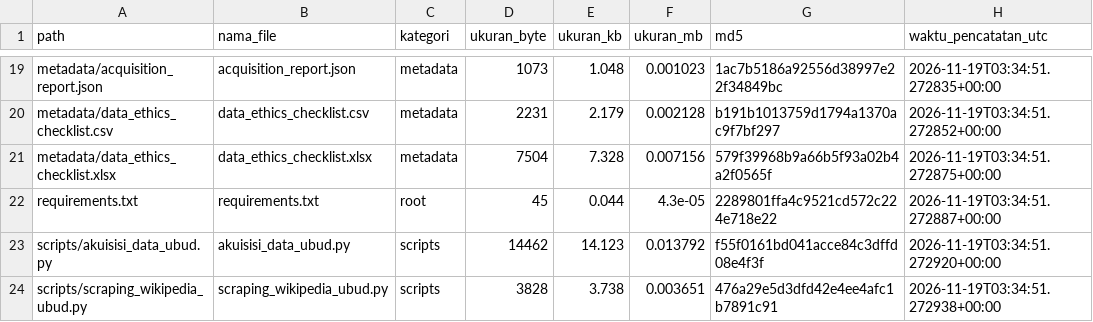
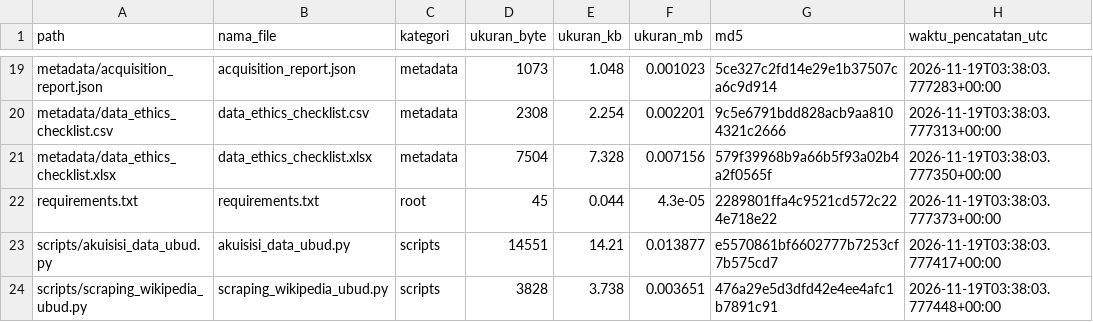
Before and after one commit to niputuriskapramesticahyadewi-maker/UTS_DAM_UBUD_RISKA_2501010315, a CSV file: UTS_DAM_UBUD_RISKA_2501010315_FINAL/metadata/provenance.csv, drawn as a sheet; only a part is shown, gaps mark what is left out; the diff covers the shown part only; the diff names each change by its address in the sheet, - before the commit and + after, or states it on an @@ line.

```diff
--- a/UTS_DAM_UBUD_RISKA_2501010315_FINAL/metadata/provenance.csv
+++ b/UTS_DAM_UBUD_RISKA_2501010315_FINAL/metadata/provenance.csv
-G19 (md5): 1ac7b5186a92556d38997e22f34849bc
+G19 (md5): 5ce327c2fd14e29e1b37507ca6c9d914
-H19 (waktu_pencatatan_utc): 2026-11-19T03:34:51.272835+00:00
+H19 (waktu_pencatatan_utc): 2026-11-19T03:38:03.777283+00:00
-D20 (ukuran_byte): 2231
+D20 (ukuran_byte): 2308
-E20 (ukuran_kb): 2.179
+E20 (ukuran_kb): 2.254
-F20 (ukuran_mb): 0.002128
+F20 (ukuran_mb): 0.002201
-G20 (md5): b191b1013759d1794a1370ac9f7bf297
+G20 (md5): 9c5e6791bdd828acb9aa8104321c2666
-H20 (waktu_pencatatan_utc): 2026-11-19T03:34:51.272852+00:00
+H20 (waktu_pencatatan_utc): 2026-11-19T03:38:03.777313+00:00
-H21 (waktu_pencatatan_utc): 2026-11-19T03:34:51.272875+00:00
+H21 (waktu_pencatatan_utc): 2026-11-19T03:38:03.777350+00:00
-H22 (waktu_pencatatan_utc): 2026-11-19T03:34:51.272887+00:00
+H22 (waktu_pencatatan_utc): 2026-11-19T03:38:03.777373+00:00
-D23 (ukuran_byte): 14462
+D23 (ukuran_byte): 14551
-E23 (ukuran_kb): 14.123
+E23 (ukuran_kb): 14.21
-F23 (ukuran_mb): 0.013792
+F23 (ukuran_mb): 0.013877
-G23 (md5): f55f0161bd041acce84c3dffd08e4f3f
+G23 (md5): e5570861bf6602777b7253cf7b575cd7
-H23 (waktu_pencatatan_utc): 2026-11-19T03:34:51.272920+00:00
+H23 (waktu_pencatatan_utc): 2026-11-19T03:38:03.777417+00:00
-H24 (waktu_pencatatan_utc): 2026-11-19T03:34:51.272938+00:00
+H24 (waktu_pencatatan_utc): 2026-11-19T03:38:03.777448+00:00
```
Also changed, not shown: 32 edited cells elsewhere in this file, UTS_DAM_UBUD_RISKA_2501010315_FINAL/data/interim/bali_hotels_association_ubud.csv, UTS_DAM_UBUD_RISKA_2501010315_FINAL/metadata/storage_measurement.csv, 4 other files.
